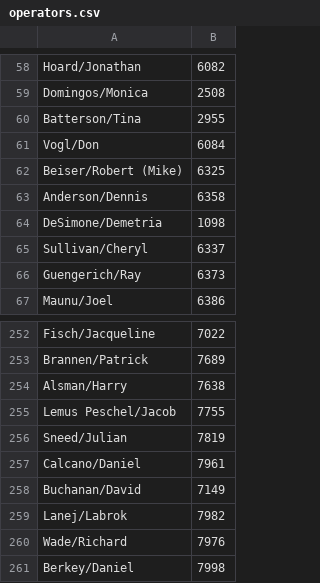
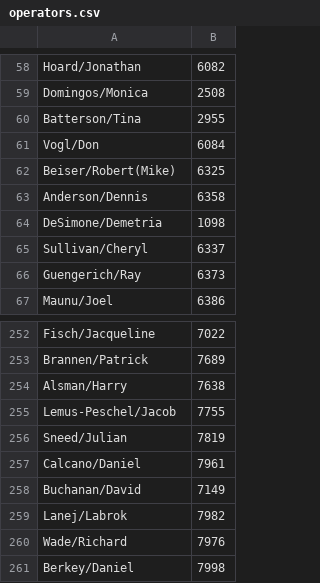
Before and after one commit to landgazr/TransiTrainer, a CSV file: TransiTrainer/operators.csv, drawn as a sheet; only a part is shown, gaps mark what is left out.

Commit message:
Removed more spaces from operator database.

```diff
--- a/TransiTrainer/operators.csv
+++ b/TransiTrainer/operators.csv
@@ -61,3 +61,3 @@ Batterson/Tina,2955
 Vogl/Don,6084
-Beiser/Robert (Mike),6325
+Beiser/Robert(Mike),6325
 Anderson/Dennis,6358
@@ -254,3 +254,3 @@ Brannen/Patrick ,7689
 Alsman/Harry,7638
-Lemus Peschel/Jacob,7755
+Lemus-Peschel/Jacob,7755
 Sneed/Julian,7819
```
